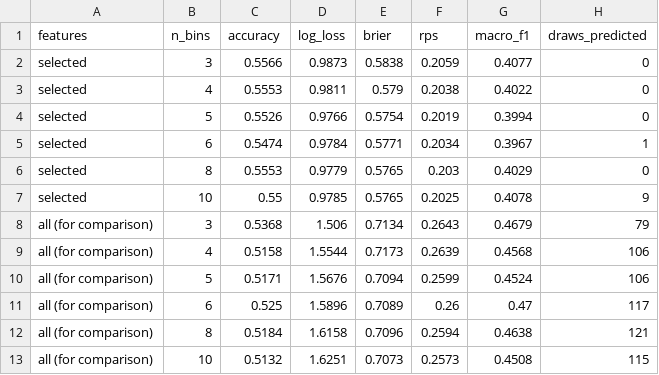
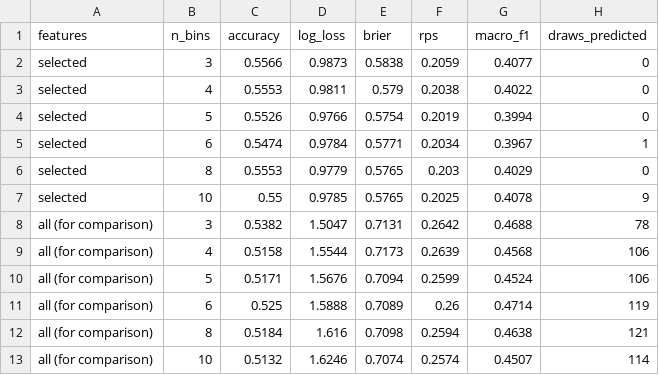
Before and after one commit to Kumar-Snehal/ML-Project-IITBBS-2026, a CSV file: reports/naive_bayes_validation.csv, drawn as a sheet.

```diff
--- a/reports/naive_bayes_validation.csv
+++ b/reports/naive_bayes_validation.csv
@@ -7,7 +7,7 @@ selected,8,0.5553,0.9779,0.5765,0.203,0.4029,0
 selected,10,0.55,0.9785,0.5765,0.2025,0.4078,9
-all (for comparison),3,0.5368,1.506,0.7134,0.2643,0.4679,79
+all (for comparison),3,0.5382,1.5047,0.7131,0.2642,0.4688,78
 all (for comparison),4,0.5158,1.5544,0.7173,0.2639,0.4568,106
 all (for comparison),5,0.5171,1.5676,0.7094,0.2599,0.4524,106
-all (for comparison),6,0.525,1.5896,0.7089,0.26,0.47,117
-all (for comparison),8,0.5184,1.6158,0.7096,0.2594,0.4638,121
-all (for comparison),10,0.5132,1.6251,0.7073,0.2573,0.4508,115
+all (for comparison),6,0.525,1.5888,0.7089,0.26,0.4714,119
+all (for comparison),8,0.5184,1.616,0.7098,0.2594,0.4638,121
+all (for comparison),10,0.5132,1.6246,0.7074,0.2574,0.4507,114
```
Also changed, not shown: features/validation.csv, 10 other files.
